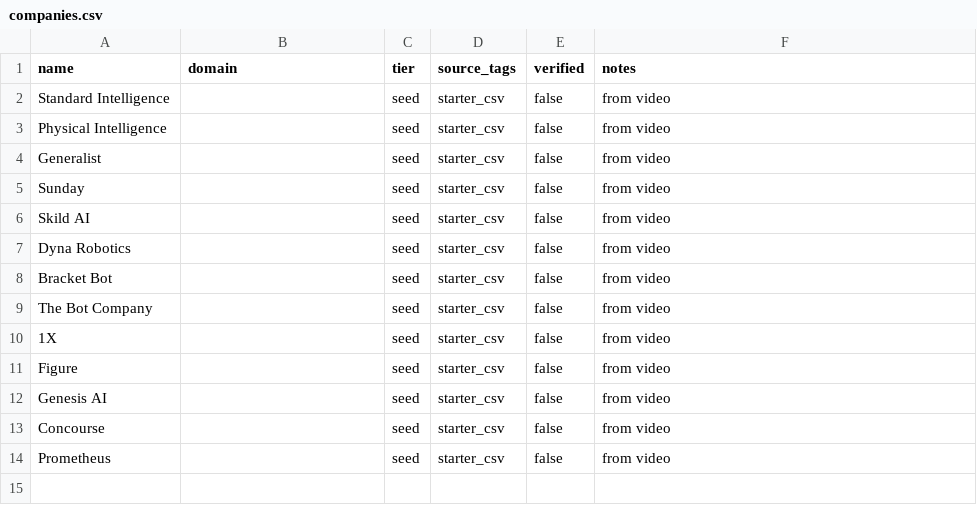
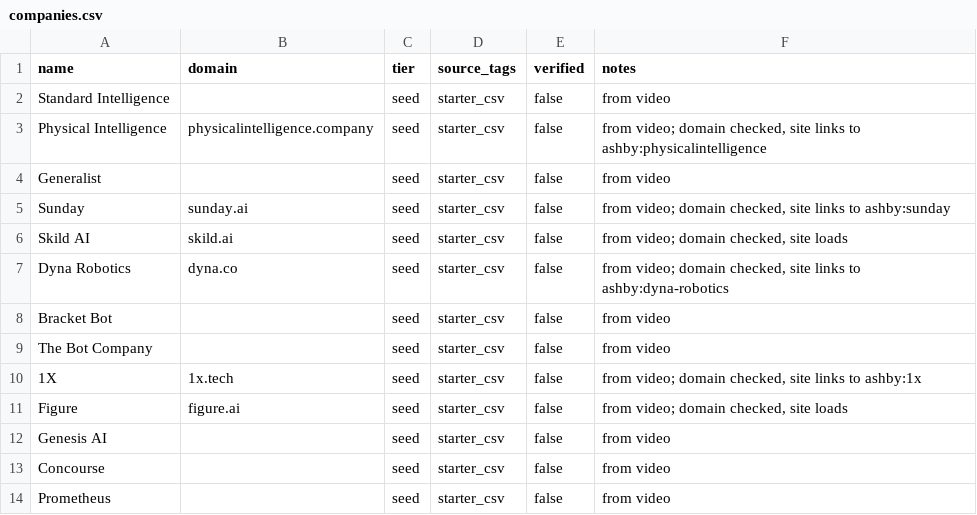
Before and after one commit to markoholics/top-ai-startups, a CSV file: seed/companies.csv, drawn as a sheet.

```diff
--- a/seed/companies.csv
+++ b/seed/companies.csv
@@ -2,11 +2,11 @@ name,domain,tier,source_tags,verified,notes
 Standard Intelligence,,seed,starter_csv,false,from video
-Physical Intelligence,,seed,starter_csv,false,from video
+Physical Intelligence,physicalintelligence.company,seed,starter_csv,false,"from video; domain checked, site links to ashby:physicalintelligence"
 Generalist,,seed,starter_csv,false,from video
-Sunday,,seed,starter_csv,false,from video
-Skild AI,,seed,starter_csv,false,from video
-Dyna Robotics,,seed,starter_csv,false,from video
+Sunday,sunday.ai,seed,starter_csv,false,"from video; domain checked, site links to ashby:sunday"
+Skild AI,skild.ai,seed,starter_csv,false,"from video; domain checked, site loads"
+Dyna Robotics,dyna.co,seed,starter_csv,false,"from video; domain checked, site links to ashby:dyna-robotics"
 Bracket Bot,,seed,starter_csv,false,from video
 The Bot Company,,seed,starter_csv,false,from video
-1X,,seed,starter_csv,false,from video
-Figure,,seed,starter_csv,false,from video
+1X,1x.tech,seed,starter_csv,false,"from video; domain checked, site links to ashby:1x"
+Figure,figure.ai,seed,starter_csv,false,"from video; domain checked, site loads"
 Genesis AI,,seed,starter_csv,false,from video
```
Also changed, not shown: 10 other files.
